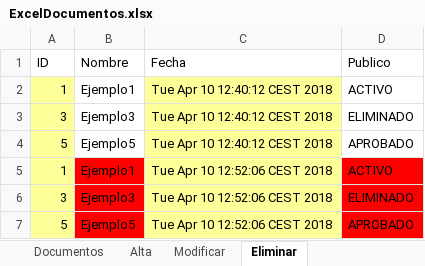
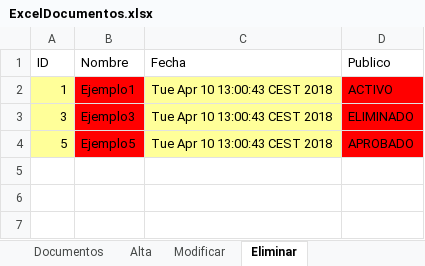
Before and after one commit to M25R4PTOR/eadmin, an Excel workbook: ExcelDocumentos.xlsx, sheet Eliminar, drawn as a sheet; values as stored, in another font and other column widths than the file's, no borders; the diff names each change by its address in the sheet, - before the commit and + after, or states it on an @@ line.

```diff
--- a/ExcelDocumentos.xlsx (sheet Eliminar)
+++ b/ExcelDocumentos.xlsx (sheet Eliminar)
-B2:B4 fill: none
+B2:B4 fill: #FF0000
-C2:C4 (Fecha): Tue Apr 10 12:40:12 CEST 2018
+C2:C4 (Fecha): Tue Apr 10 13:00:43 CEST 2018
-D2:D4 fill: none
+D2:D4 fill: #FF0000
-row 5: 1 | Ejemplo1 | Tue Apr 10 12:52:06 CEST 2018 | ACTIVO
-row 6: 3 | Ejemplo3 | Tue Apr 10 12:52:06 CEST 2018 | ELIMINADO
-row 7: 5 | Ejemplo5 | Tue Apr 10 12:52:06 CEST 2018 | APROBADO
```
Also changed, not shown: sheet Documentos, sheet Alta, sheet Modificar, 15 other files.
